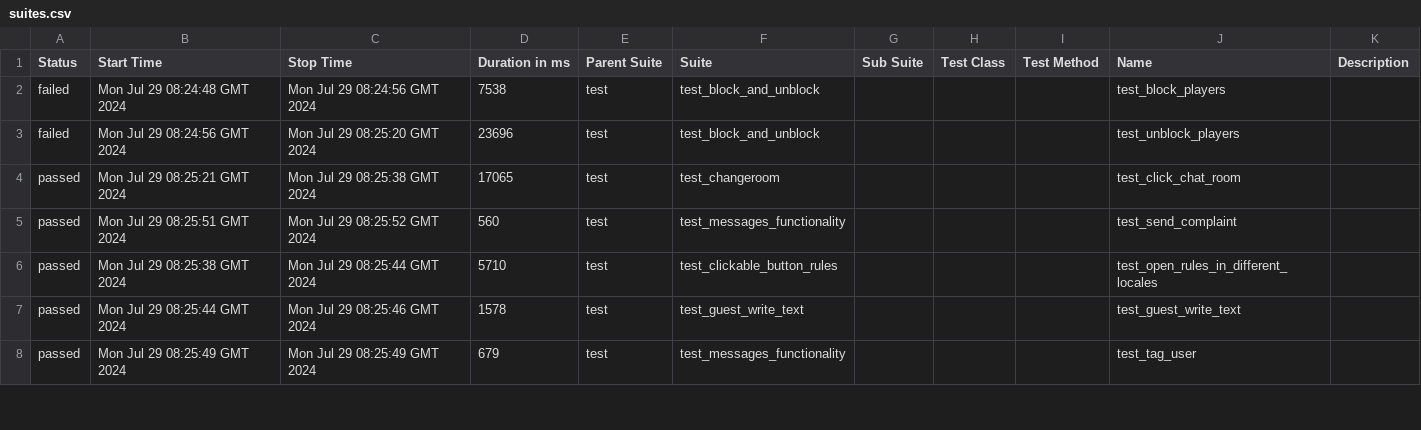
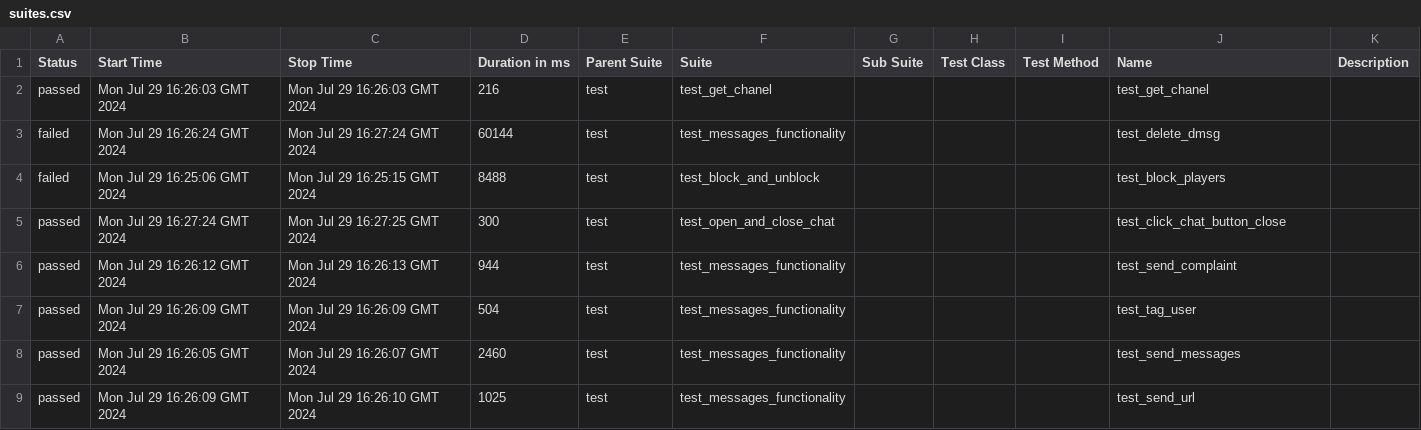
Before and after one commit to VladimirSaf95/ChatProject, a CSV file: data/suites.csv, drawn as a sheet; only a part is shown; the diff covers the shown part only.

Commit message:
Deploying to gh-pages from @ VladimirSaf95/ChatProject@5c9dfaf0f3e9b212525945c294eb8d6911cd460a 🚀

```diff
--- a/data/suites.csv
+++ b/data/suites.csv
@@ -1,8 +1,9 @@
 "Status","Start Time","Stop Time","Duration in ms","Parent Suite","Suite","Sub Suite","Test Class","Test Method","Name","Description"
-"failed","Mon Jul 29 08:24:48 GMT 2024","Mon Jul 29 08:24:56 GMT 2024","7538","test","test_block_and_unblock","","","","test_block_players",""
-"failed","Mon Jul 29 08:24:56 GMT 2024","Mon Jul 29 08:25:20 GMT 2024","23696","test","test_block_and_unblock","","","","test_unblock_players",""
-"passed","Mon Jul 29 08:25:21 GMT 2024","Mon Jul 29 08:25:38 GMT 2024","17065","test","test_changeroom","","","","test_click_chat_room",""
-"passed","Mon Jul 29 08:25:51 GMT 2024","Mon Jul 29 08:25:52 GMT 2024","560","test","test_messages_functionality","","","","test_send_complaint",""
-"passed","Mon Jul 29 08:25:38 GMT 2024","Mon Jul 29 08:25:44 GMT 2024","5710","test","test_clickable_button_rules","","","","test_open_rules_in_different_locales",""
-"passed","Mon Jul 29 08:25:44 GMT 2024","Mon Jul 29 08:25:46 GMT 2024","1578","test","test_guest_write_text","","","","test_guest_write_text",""
-"passed","Mon Jul 29 08:25:49 GMT 2024","Mon Jul 29 08:25:49 GMT 2024","679","test","test_messages_functionality","","","","test_tag_user",""
+"passed","Mon Jul 29 16:26:03 GMT 2024","Mon Jul 29 16:26:03 GMT 2024","216","test","test_get_chanel","","","","test_get_chanel",""
+"failed","Mon Jul 29 16:26:24 GMT 2024","Mon Jul 29 16:27:24 GMT 2024","60144","test","test_messages_functionality","","","","test_delete_dmsg",""
+"failed","Mon Jul 29 16:25:06 GMT 2024","Mon Jul 29 16:25:15 GMT 2024","8488","test","test_block_and_unblock","","","","test_block_players",""
+"passed","Mon Jul 29 16:27:24 GMT 2024","Mon Jul 29 16:27:25 GMT 2024","300","test","test_open_and_close_chat","","","","test_click_chat_button_close",""
+"passed","Mon Jul 29 16:26:12 GMT 2024","Mon Jul 29 16:26:13 GMT 2024","944","test","test_messages_functionality","","","","test_send_complaint",""
+"passed","Mon Jul 29 16:26:09 GMT 2024","Mon Jul 29 16:26:09 GMT 2024","504","test","test_messages_functionality","","","","test_tag_user",""
+"passed","Mon Jul 29 16:26:05 GMT 2024","Mon Jul 29 16:26:07 GMT 2024","2460","test","test_messages_functionality","","","","test_send_messages",""
+"passed","Mon Jul 29 16:26:09 GMT 2024","Mon Jul 29 16:26:10 GMT 2024","1025","test","test_messages_functionality","","","","test_send_url",""
```
Also changed, not shown: 3 added rows, 4 removed rows and 57 edited cells elsewhere in this file, data/behaviors.csv, 44 other files.
